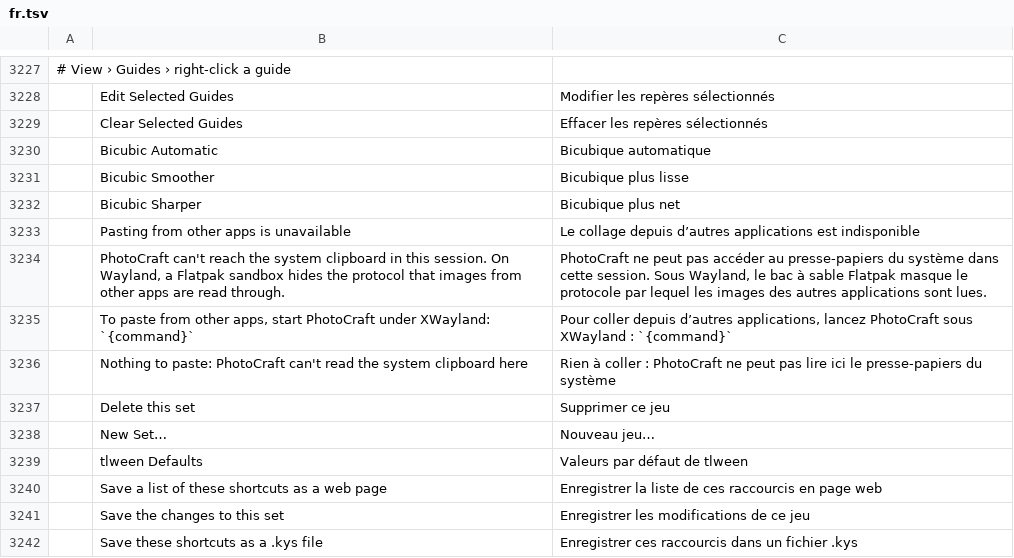
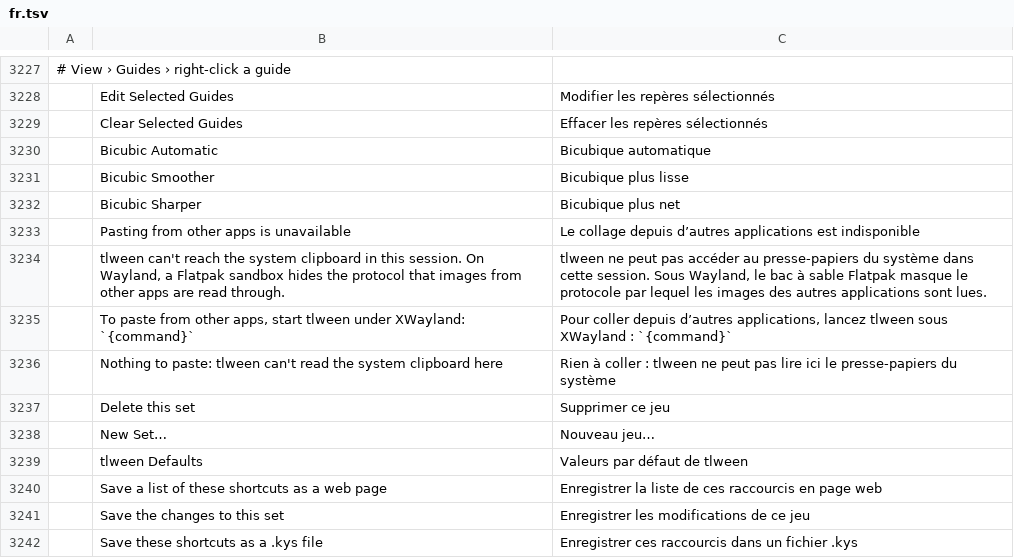
Before and after one commit to 7mz410/CreativeStudio-tlween, a TSV file: crates/ui-egui/src/i18n/fr.tsv, drawn as a sheet; only a part is shown, gaps mark what is left out; the diff names each change by its address in the sheet, - before the commit and + after, or states it on an @@ line.

```diff
--- a/crates/ui-egui/src/i18n/fr.tsv
+++ b/crates/ui-egui/src/i18n/fr.tsv
-B3234: PhotoCraft can't reach…
+B3234: tlween can't reach…
-C3234: PhotoCraft ne peut…
+C3234: tlween ne peut…
-B3235: …apps, start PhotoCraft under XWayland:…
+B3235: …apps, start tlween under XWayland:…
-C3235: …applications, lancez PhotoCraft sous XWayland…
+C3235: …applications, lancez tlween sous XWayland…
-B3236: …to paste: PhotoCraft can't read…
+B3236: …to paste: tlween can't read…
-C3236: …coller : PhotoCraft ne peut…
+C3236: …coller : tlween ne peut…
```
Also changed, not shown: crates/ui-egui/src/i18n/cs.tsv, crates/ui-egui/src/i18n/de.tsv, 21 other files.
